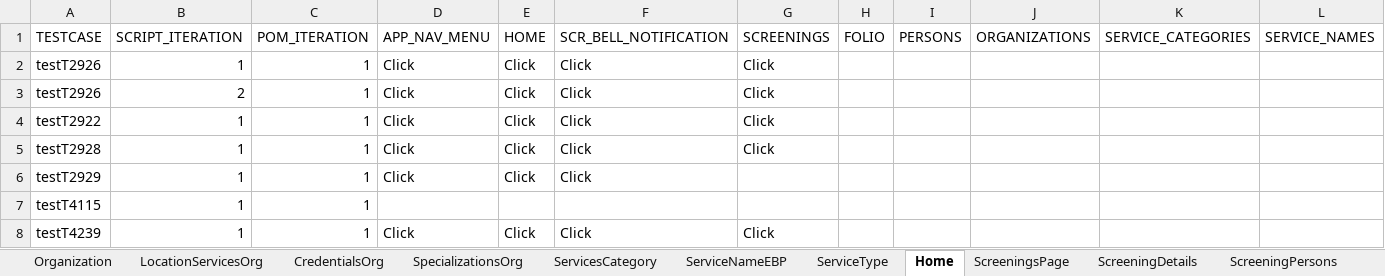
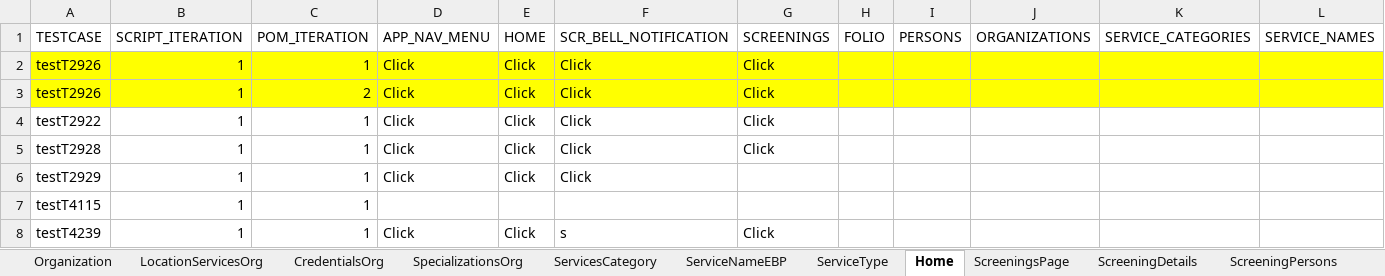
Before and after one commit to Yaswanthkumar-Naidu/TestDataExcel, an Excel workbook: Screening.xlsx, sheet Home, drawn as a sheet; only a part is shown; values as stored, in another font and other column widths than the file's, no borders; the diff covers the shown part only; the diff names each change by its address in the sheet, - before the commit and + after, or states it on an @@ line.

Commit message:
Add files via upload

```diff
--- a/Screening.xlsx (sheet Home)
+++ b/Screening.xlsx (sheet Home)
-A2:L3 fill: none
+A2:L3 fill: #FFFF00
-B3 (SCRIPT_ITERATION): 2
+B3 (SCRIPT_ITERATION): 1
-C3 (POM_ITERATION): 1
+C3 (POM_ITERATION): 2
-F8 (SCR_BELL_NOTIFICATION): Click
+F8 (SCR_BELL_NOTIFICATION): s
```
Also changed, not shown: cell formats elsewhere in this sheet, sheet ScreeningSubmitForApproval.
